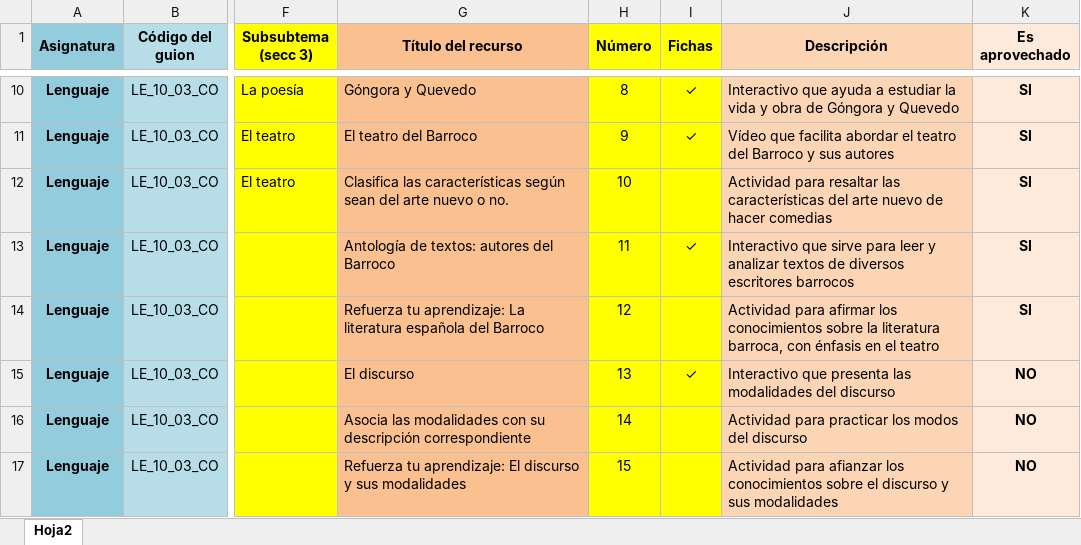
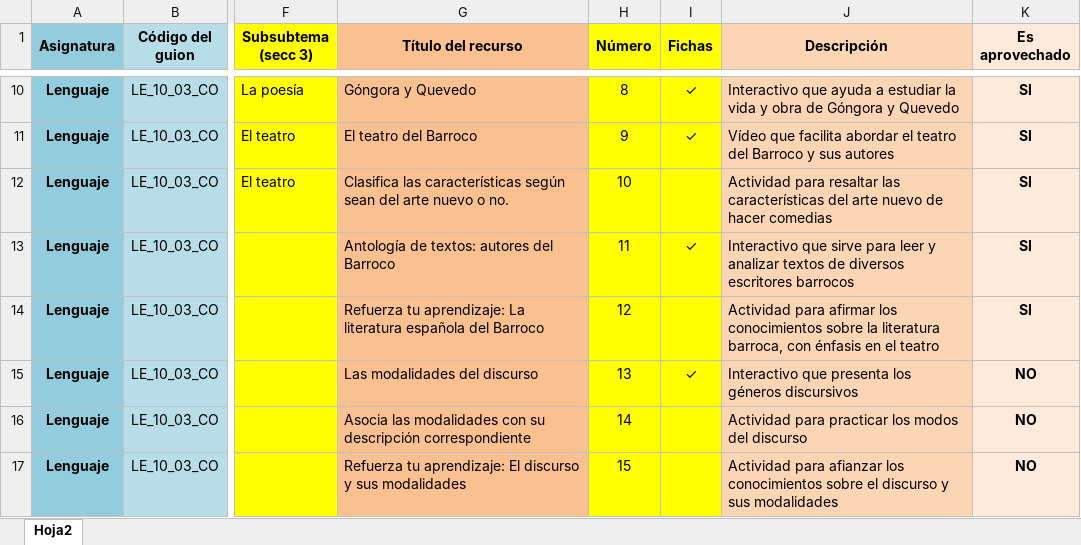
Before and after one commit to AulaPlanetaColombia/Lenguaje, an Excel workbook: fuentes/contenidos/grado10/guion03/Escaleta_LE_10_03_CO_version2.xlsx, sheet Hoja2, drawn as a sheet; only a part is shown, gaps mark what is left out; values as stored, in another font and other column widths than the file's, no borders; the diff names each change by its address in the sheet, - before the commit and + after, or states it on an @@ line.

```diff
--- a/fuentes/contenidos/grado10/guion03/Escaleta_LE_10_03_CO_version2.xlsx (sheet Hoja2)
+++ b/fuentes/contenidos/grado10/guion03/Escaleta_LE_10_03_CO_version2.xlsx (sheet Hoja2)
-G15 (Título del recurso): El discurso
+G15 (Título del recurso): Las modalidades del discurso
-J15 (Descripción): …que presenta las modalidades del discurso
+J15 (Descripción): …que presenta los géneros discursivos
```
Also changed, not shown: 2 other files.
